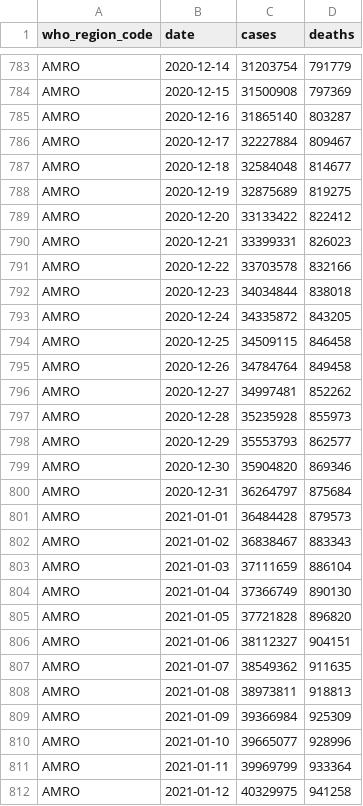
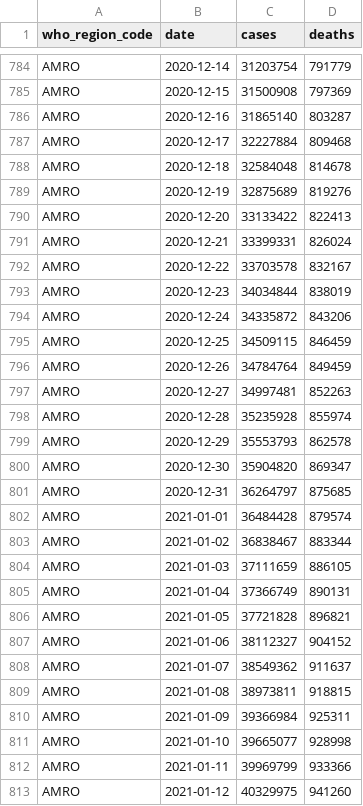
Before and after one commit to WorldHealthOrganization/xform-covid-casecount-jhu, a CSV file: output/who_regions.csv, drawn as a sheet; only a part is shown, gaps mark what is left out; the diff covers the shown part only.

```diff
--- a/output/who_regions.csv
+++ b/output/who_regions.csv
@@ -785,28 +786,28 @@ AMRO,2020-12-15,31500908,797369
 AMRO,2020-12-16,31865140,803287
-AMRO,2020-12-17,32227884,809467
-AMRO,2020-12-18,32584048,814677
-AMRO,2020-12-19,32875689,819275
-AMRO,2020-12-20,33133422,822412
-AMRO,2020-12-21,33399331,826023
-AMRO,2020-12-22,33703578,832166
-AMRO,2020-12-23,34034844,838018
-AMRO,2020-12-24,34335872,843205
-AMRO,2020-12-25,34509115,846458
-AMRO,2020-12-26,34784764,849458
-AMRO,2020-12-27,34997481,852262
-AMRO,2020-12-28,35235928,855973
-AMRO,2020-12-29,35553793,862577
-AMRO,2020-12-30,35904820,869346
-AMRO,2020-12-31,36264797,875684
-AMRO,2021-01-01,36484428,879573
-AMRO,2021-01-02,36838467,883343
-AMRO,2021-01-03,37111659,886104
-AMRO,2021-01-04,37366749,890130
-AMRO,2021-01-05,37721828,896820
-AMRO,2021-01-06,38112327,904151
-AMRO,2021-01-07,38549362,911635
-AMRO,2021-01-08,38973811,918813
-AMRO,2021-01-09,39366984,925309
-AMRO,2021-01-10,39665077,928996
-AMRO,2021-01-11,39969799,933364
-AMRO,2021-01-12,40329975,941258
+AMRO,2020-12-17,32227884,809468
+AMRO,2020-12-18,32584048,814678
+AMRO,2020-12-19,32875689,819276
+AMRO,2020-12-20,33133422,822413
+AMRO,2020-12-21,33399331,826024
+AMRO,2020-12-22,33703578,832167
+AMRO,2020-12-23,34034844,838019
+AMRO,2020-12-24,34335872,843206
+AMRO,2020-12-25,34509115,846459
+AMRO,2020-12-26,34784764,849459
+AMRO,2020-12-27,34997481,852263
+AMRO,2020-12-28,35235928,855974
+AMRO,2020-12-29,35553793,862578
+AMRO,2020-12-30,35904820,869347
+AMRO,2020-12-31,36264797,875685
+AMRO,2021-01-01,36484428,879574
+AMRO,2021-01-02,36838467,883344
+AMRO,2021-01-03,37111659,886105
+AMRO,2021-01-04,37366749,890131
+AMRO,2021-01-05,37721828,896821
+AMRO,2021-01-06,38112327,904152
+AMRO,2021-01-07,38549362,911637
+AMRO,2021-01-08,38973811,918815
+AMRO,2021-01-09,39366984,925311
+AMRO,2021-01-10,39665077,928998
+AMRO,2021-01-11,39969799,933366
+AMRO,2021-01-12,40329975,941260
```
Also changed, not shown: 6 added rows and 140 edited cells elsewhere in this file, output/continents.csv, output/global.csv, 1 other file.
